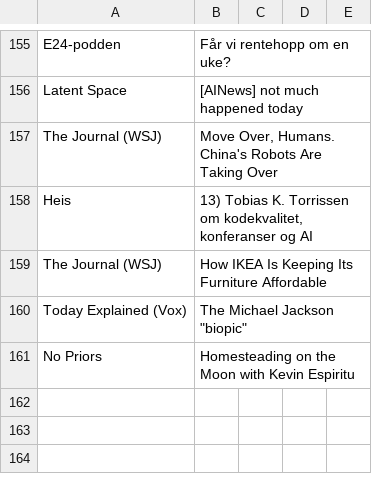
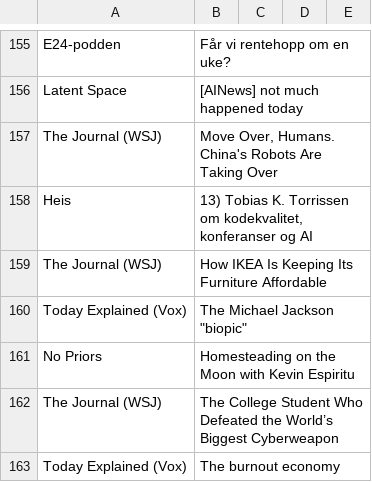
Before and after one commit to cathrinei/AIPodcastClaude, a CSV file: rejected_episodes.csv, drawn as a sheet; only a part is shown, gaps mark what is left out; the diff names each change by its address in the sheet, - before the commit and + after, or states it on an @@ line.

```diff
--- a/rejected_episodes.csv
+++ b/rejected_episodes.csv
+row 162: The Journal (WSJ) | The College Student Who Defeated the World’s Biggest Cyberweapon
+row 163: Today Explained (Vox) | The burnout economy
```
Also changed, not shown: 2 other files.
